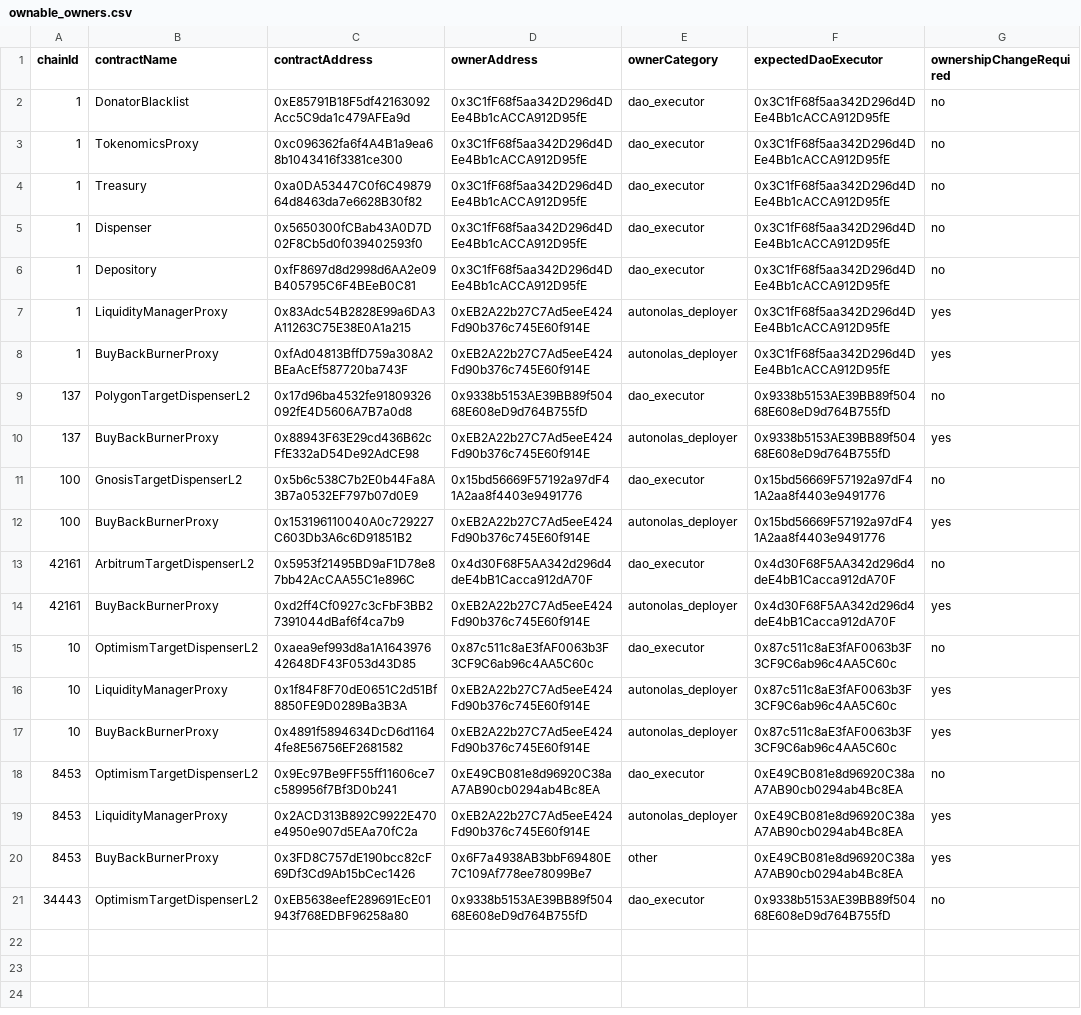
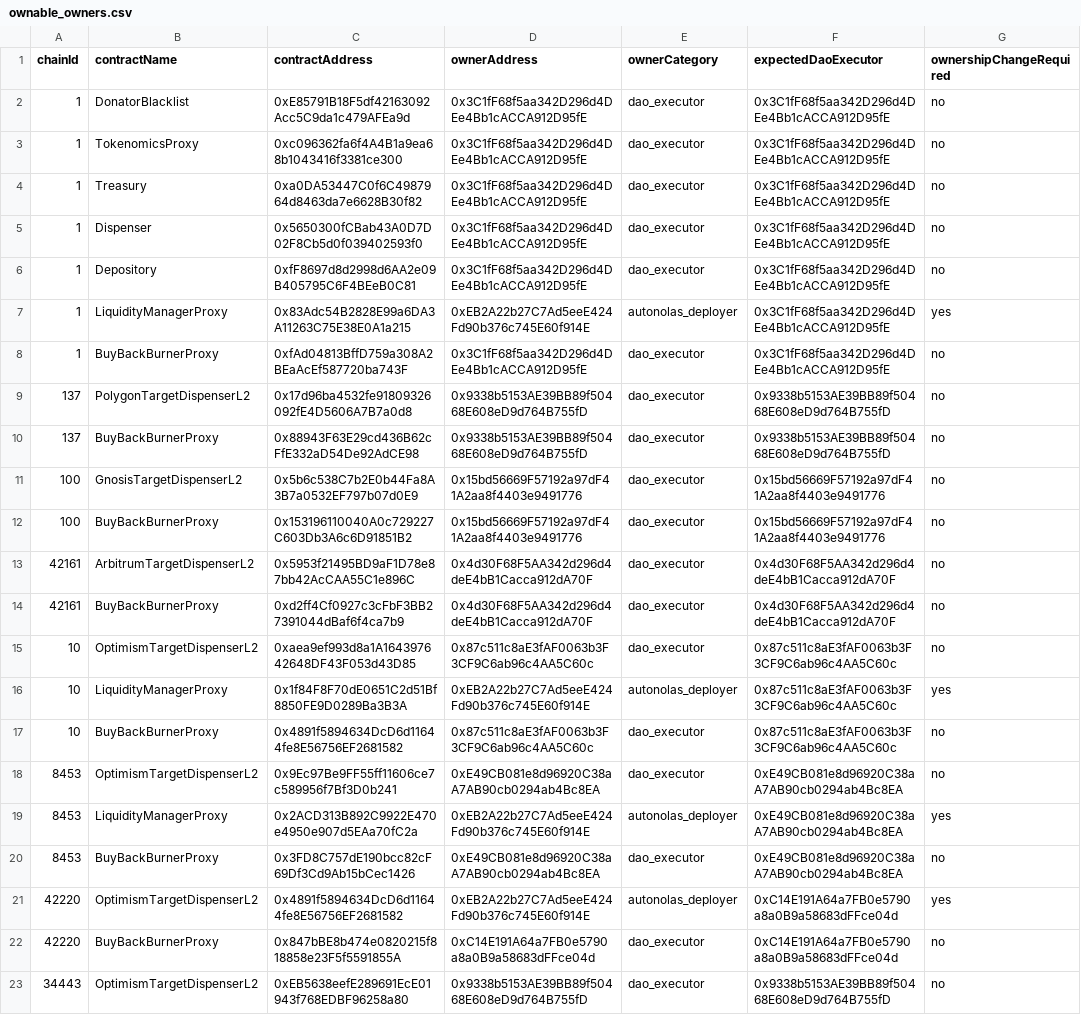
Before and after one commit to valory-xyz/autonolas-tokenomics, a CSV file: scripts/audit_chains/ownable_owners.csv, drawn as a sheet; the diff names each change by its address in the sheet, - before the commit and + after, or states it on an @@ line.

Commit message:
chore(audit): expand Celo block in audit_contracts_setup.js
Until now the Celo block in main() was a single try/catch that called
the legacy checkCeloTargetDispenserL2 with contract name
"WormholeTargetDispenserL2" — a holdover from before the Wormhole→OP-stack
migration (proposal_23_migrate_l2_dispenser_celo.js). Because that contract
no longer exists in docs/configuration.json, the call threw, the catch
logged "[SKIP] Celo TargetDispenser check skipped", and *no* Celo entry
was actually validated.

Two changes:

1. Rewrite checkCeloTargetDispenserL2 to mirror checkOptimismTargetDispenserL2
   / checkBaseTargetDispenserL2 / checkModeTargetDispenserL2 — i.e. validate
   the L2 message relayer against celoL2CrossDomainMessengerAddress and the
   L1 deposit processor against celoDepositProcessorL1Address. Drop the
   wormhole() / wormholeL2MessageRelayer / wormholeL2CoreAddress checks.

2. Replace the Celo block in main() with a structure mirroring the
   Optimism / Base blocks (no try/catch wrapper — block now produces real
   findings):
   - checkCeloTargetDispenserL2(..., "OptimismTargetDispenserL2", log)
   - checkBridge2Burner(..., "Bridge2BurnerOptimism", log)
   - checkBuyBackBurnerImpl(..., "BuyBackBurnerUniswap", log)
   - checkBuyBackBurnerProxy(..., "BuyBackBurnerProxy", log, "BuyBackBurnerUniswap")

   Celo-specific exclusions (none deployed on Celo, or excluded as code):
   BalancerPriceOracle (Celo uses UniswapPriceOracle, which is excluded —
   outdated, not redeployable for now); NeighborhoodScanner;
   LiquidityManagerOptimism (impl); LiquidityManagerProxy.

ownable_owners.csv refreshed by the run captures (a) BBB Proxy ownership
transfers to the DAO that have happened on ETH / Polygon / Gnosis / Arbitrum
/ Optimism / Base since the previous run, and (b) two new Celo rows: the
OptimismTargetDispenserL2 on Celo is still owned by the deployer (needs
transfer to the bridge mediator); the BuyBackBurnerProxy on Celo is
already DAO-owned.

The Celo block now produces failures of the same shape as the existing
Base / Optimism / Mode blocks — bytecode-comparison failures on
contracts whose runtime bytecode contains immutable-variable slots that
differ from the artifact's zero-init template. Those are pre-existing
limitations of checkBytecode's substring contains() comparison, not new
issues introduced by this change.

```diff
--- a/scripts/audit_chains/ownable_owners.csv
+++ b/scripts/audit_chains/ownable_owners.csv
-D8 (ownerAddress): 0xEB2A22b27C7Ad5eeE424Fd90b376c745E60f914E
+D8 (ownerAddress): 0x3C1fF68f5aa342D296d4DEe4Bb1cACCA912D95fE
-E8 (ownerCategory): autonolas_deployer
+E8 (ownerCategory): dao_executor
-G8 (ownershipChangeRequired): yes
+G8 (ownershipChangeRequired): no
-D10 (ownerAddress): 0xEB2A22b27C7Ad5eeE424Fd90b376c745E60f914E
+D10 (ownerAddress): 0x9338b5153AE39BB89f50468E608eD9d764B755fD
-E10 (ownerCategory): autonolas_deployer
+E10 (ownerCategory): dao_executor
-G10 (ownershipChangeRequired): yes
+G10 (ownershipChangeRequired): no
-D12 (ownerAddress): 0xEB2A22b27C7Ad5eeE424Fd90b376c745E60f914E
+D12 (ownerAddress): 0x15bd56669F57192a97dF41A2aa8f4403e9491776
-E12 (ownerCategory): autonolas_deployer
+E12 (ownerCategory): dao_executor
-G12 (ownershipChangeRequired): yes
+G12 (ownershipChangeRequired): no
-D14 (ownerAddress): 0xEB2A22b27C7Ad5eeE424Fd90b376c745E60f914E
+D14 (ownerAddress): 0x4d30F68F5AA342d296d4deE4bB1Cacca912dA70F
-E14 (ownerCategory): autonolas_deployer
+E14 (ownerCategory): dao_executor
-G14 (ownershipChangeRequired): yes
+G14 (ownershipChangeRequired): no
-D17 (ownerAddress): 0xEB2A22b27C7Ad5eeE424Fd90b376c745E60f914E
+D17 (ownerAddress): 0x87c511c8aE3fAF0063b3F3CF9C6ab96c4AA5C60c
-E17 (ownerCategory): autonolas_deployer
+E17 (ownerCategory): dao_executor
-G17 (ownershipChangeRequired): yes
+G17 (ownershipChangeRequired): no
-D20 (ownerAddress): 0x6F7a4938AB3bbF69480E7C109Af778ee78099Be7
+D20 (ownerAddress): 0xE49CB081e8d96920C38aA7AB90cb0294ab4Bc8EA
-E20 (ownerCategory): other
+E20 (ownerCategory): dao_executor
-G20 (ownershipChangeRequired): yes
+G20 (ownershipChangeRequired): no
+row 21: 42220 | OptimismTargetDispenserL2 | 0x4891f5894634DcD6d11644fe8E56756EF2681582 | 0xEB2A22b27C7Ad5eeE424Fd90b376c745E60f914E | autonolas_deployer | 0xC14E191A64a7FB0e5790a8a0B9a58683dFFce04d | yes
+row 22: 42220 | BuyBackBurnerProxy | 0x847bBE8b474e0820215f818858e23F5f5591855A | 0xC14E191A64a7FB0e5790a8a0B9a58683dFFce04d | dao_executor | 0xC14E191A64a7FB0e5790a8a0B9a58683dFFce04d | no
```
Also changed, not shown: 1 other file.
